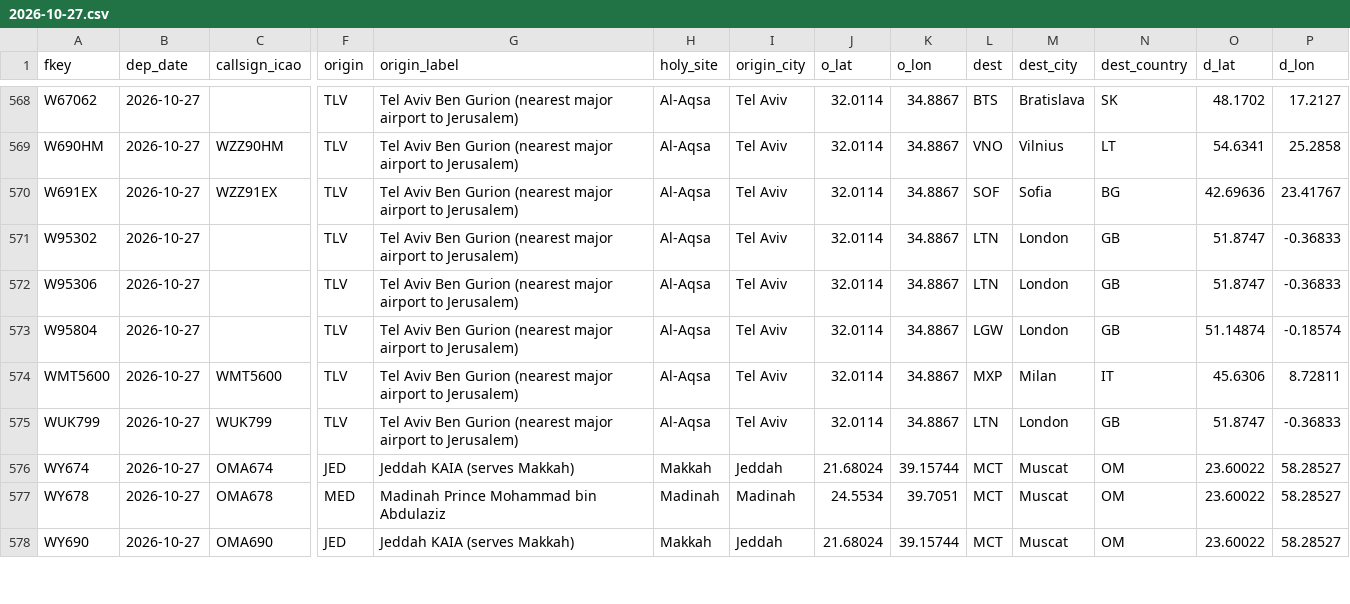
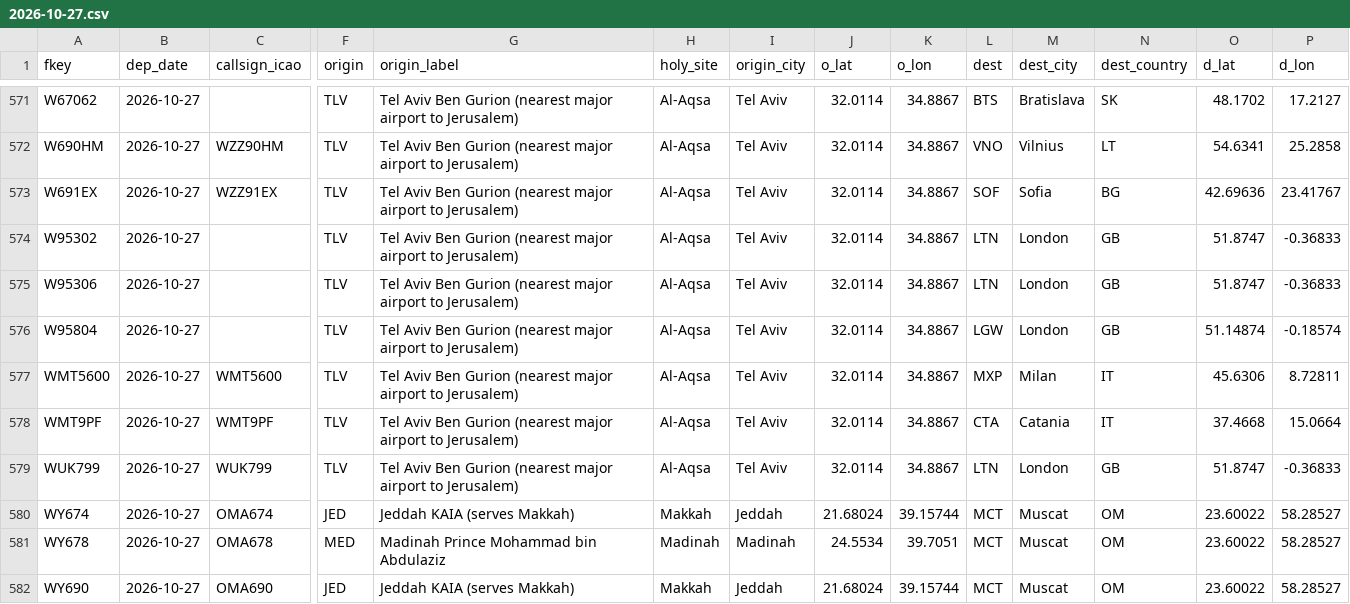
Before and after one commit to mrbugimposter3-ship-it/haramain-flights-live, a CSV file: data/flights/2026-10-27.csv, drawn as a sheet; only a part is shown, gaps mark what is left out; rows hold the shown columns only; the diff covers the shown part only; the diff names each change by its address in the sheet, - before the commit and + after, or states it on an @@ line.

```diff
--- a/data/flights/2026-10-27.csv
+++ b/data/flights/2026-10-27.csv
+row 578: WMT9PF | 2026-10-27 | WMT9PF | TLV | Tel Aviv Ben Gurion (nearest major airport to Jerusalem) | Al-Aqsa | Tel Aviv | 32.0114 | 34.8867 | CTA | Catania | IT | 37.4668 | 15.0664
```
Also changed, not shown: 3 added rows and 29 edited cells elsewhere in this file, data/flights/2026-10-28.csv, data/flights/2026-10-29.csv, 44 other files.
